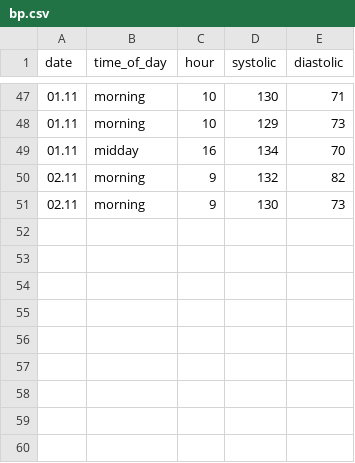
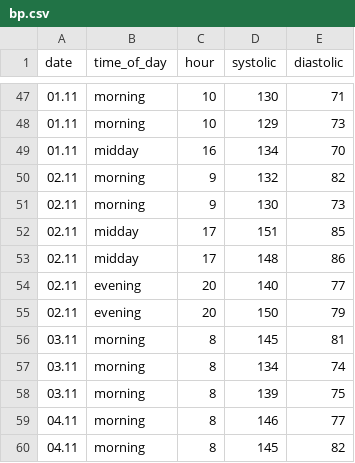
Before and after one commit to xhri/LearnR, a CSV file: bp.csv, drawn as a sheet; only a part is shown, gaps mark what is left out.

```diff
--- a/bp.csv
+++ b/bp.csv
@@ -51 +51,10 @@ date,time_of_day,hour,systolic,diastolic
 02.11,morning,9,130,73
+02.11,midday,17,151,85
+02.11,midday,17,148,86
+02.11,evening,20,140,77
+02.11,evening,20,150,79
+03.11,morning,8,145,81
+03.11,morning,8,134,74
+03.11,morning,8,139,75
+04.11,morning,8,146,77
+04.11,morning,8,145,82
```
Also changed, not shown: 1 other file.
